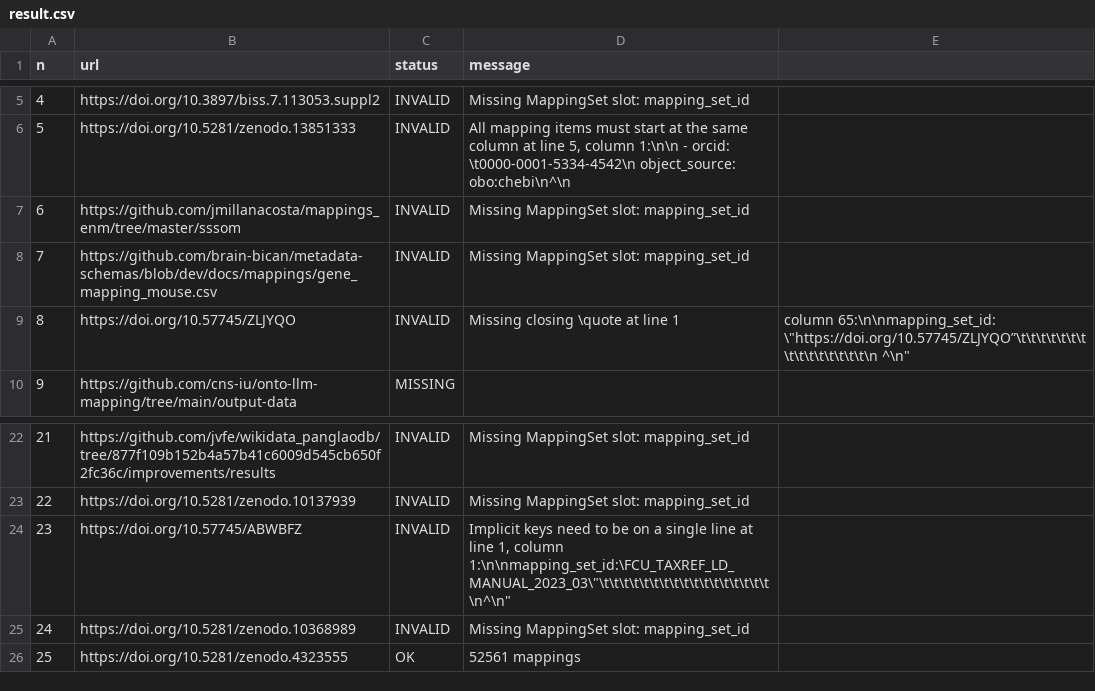
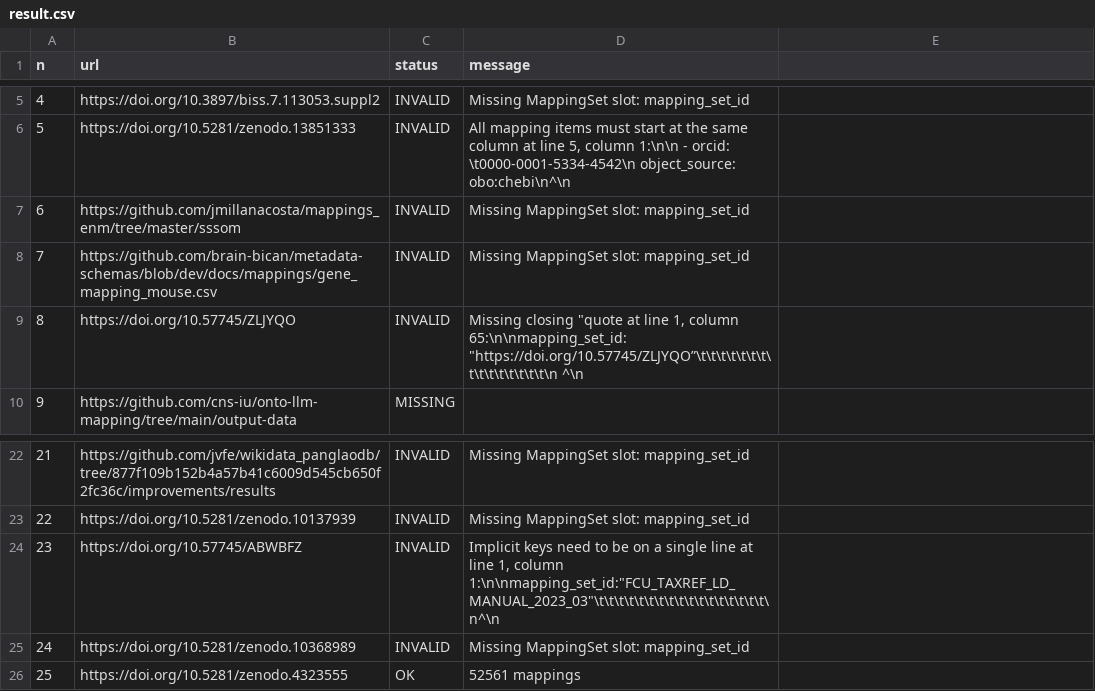
Before and after one commit to gbv/sssom-js, a CSV file: survey/result.csv, drawn as a sheet; only a part is shown, gaps mark what is left out.

Commit message:
fix survery result CSV

```diff
--- a/survey/result.csv
+++ b/survey/result.csv
@@ -8,3 +8,3 @@ n,url,status,message
 7,https://github.com/brain-bican/metadata-schemas/blob/dev/docs/mappings/gene_mapping_mouse.csv,INVALID,"Missing MappingSet slot: mapping_set_id"
-8,https://doi.org/10.57745/ZLJYQO,INVALID,"Missing closing \"quote at line 1, column 65:\n\nmapping_set_id: \"https://doi.org/10.57745/ZLJYQO”\t\t\t\t\t\t\t\t\t\t\t\t\t\t\t\n                                                                ^\n"
+8,https://doi.org/10.57745/ZLJYQO,INVALID,"Missing closing ""quote at line 1, column 65:\n\nmapping_set_id: ""https://doi.org/10.57745/ZLJYQO”\t\t\t\t\t\t\t\t\t\t\t\t\t\t\t\n                                                                ^\n"
 9,https://github.com/cns-iu/onto-llm-mapping/tree/main/output-data,MISSING,
@@ -23,3 +23,3 @@ n,url,status,message
 22,https://doi.org/10.5281/zenodo.10137939,INVALID,"Missing MappingSet slot: mapping_set_id"
-23,https://doi.org/10.57745/ABWBFZ,INVALID,"Implicit keys need to be on a single line at line 1, column 1:\n\nmapping_set_id:\"FCU_TAXREF_LD_MANUAL_2023_03\"\t\t\t\t\t\t\t\t\t\t\t\t\t\t\t\t\t\n^\n"
+23,https://doi.org/10.57745/ABWBFZ,INVALID,"Implicit keys need to be on a single line at line 1, column 1:\n\nmapping_set_id:""FCU_TAXREF_LD_MANUAL_2023_03""\t\t\t\t\t\t\t\t\t\t\t\t\t\t\t\t\t\n^\n"
 24,https://doi.org/10.5281/zenodo.10368989,INVALID,"Missing MappingSet slot: mapping_set_id"
```
Also changed, not shown: 1 other file.
